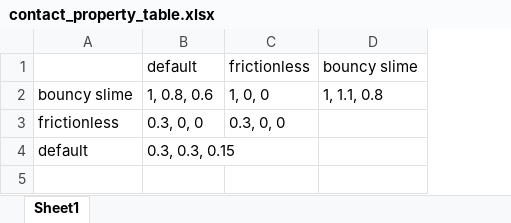
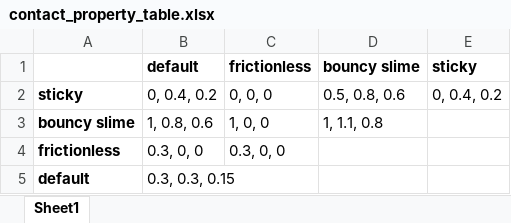
Before and after one commit to roopekt/2D-Physics, an Excel workbook: physics/contact_property_table.xlsx, sheet Sheet1, drawn as a sheet; values as stored, in another font and other column widths than the file's, no borders; addresses are those after the commit; the diff names each change by its address in the sheet, - before the commit and + after, or states it on an @@ line.

Commit message:
sticky material
- elasticity 0
- slightly higher friction than default

```diff
--- a/physics/contact_property_table.xlsx (sheet Sheet1)
+++ b/physics/contact_property_table.xlsx (sheet Sheet1)
+column E (sticky), empty
-B1:D1 bold: off
+B1:D1 bold: on
+row 2: sticky | 0, 0.4, 0.2 | 0, 0, 0 | 0.5, 0.8, 0.6 | 0, 0.4, 0.2
-A3:A5 bold: off
+A3:A5 bold: on
```
